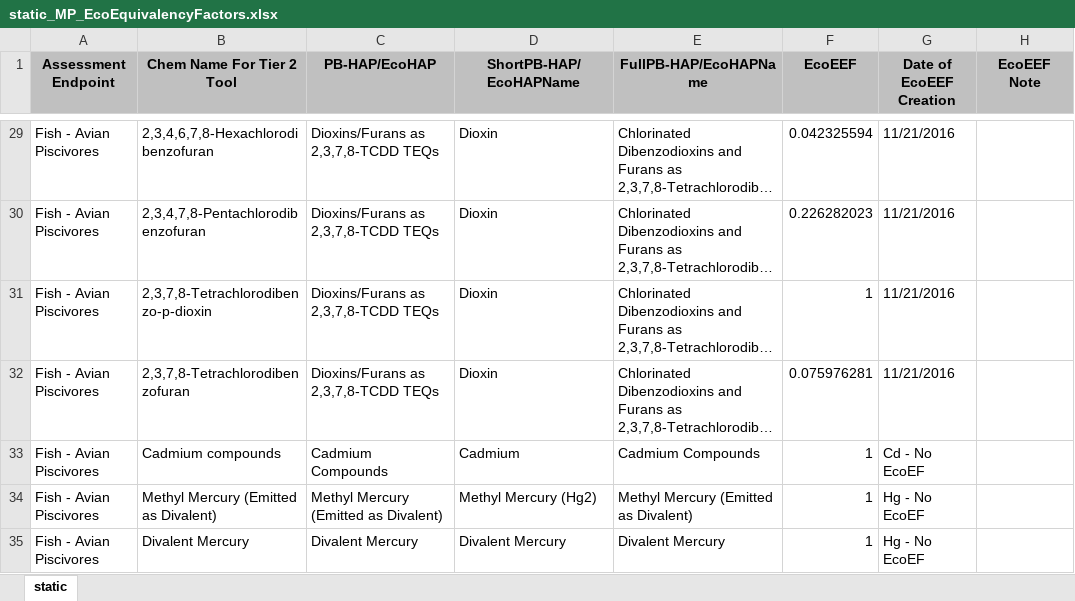
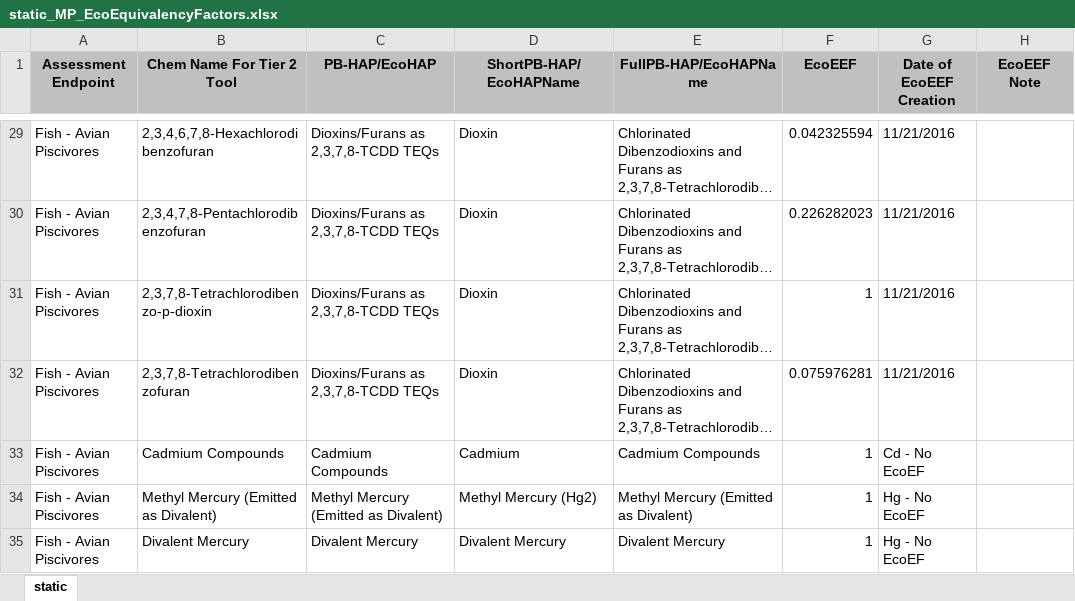
Before and after one commit to USEPA/RTR2HEM, an Excel workbook: static/static_MP_EcoEquivalencyFactors.xlsx, sheet static, drawn as a sheet; only a part is shown, gaps mark what is left out; long unchanged cells end in …; values as stored, in another font and other column widths than the file's, no borders; the diff covers the shown part only; the diff names each change by its address in the sheet, - before the commit and + after, or states it on an @@ line.

```diff
--- a/static/static_MP_EcoEquivalencyFactors.xlsx (sheet static)
+++ b/static/static_MP_EcoEquivalencyFactors.xlsx (sheet static)
-B33 (Chem Name For Tier 2 Tool): Cadmium compounds
+B33 (Chem Name For Tier 2 Tool): Cadmium Compounds
```
Also changed, not shown: 17 edited cells elsewhere in this sheet, 6 other files.
